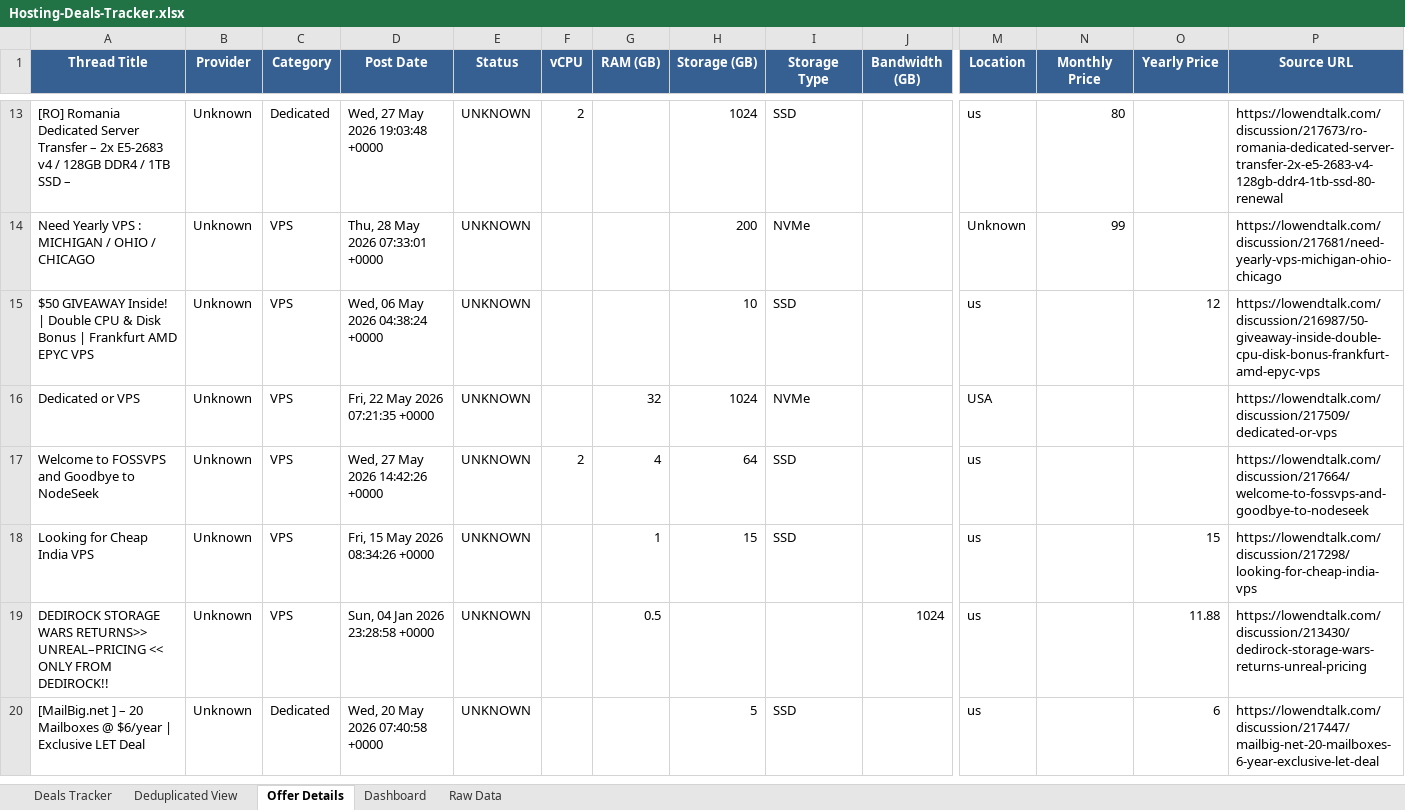
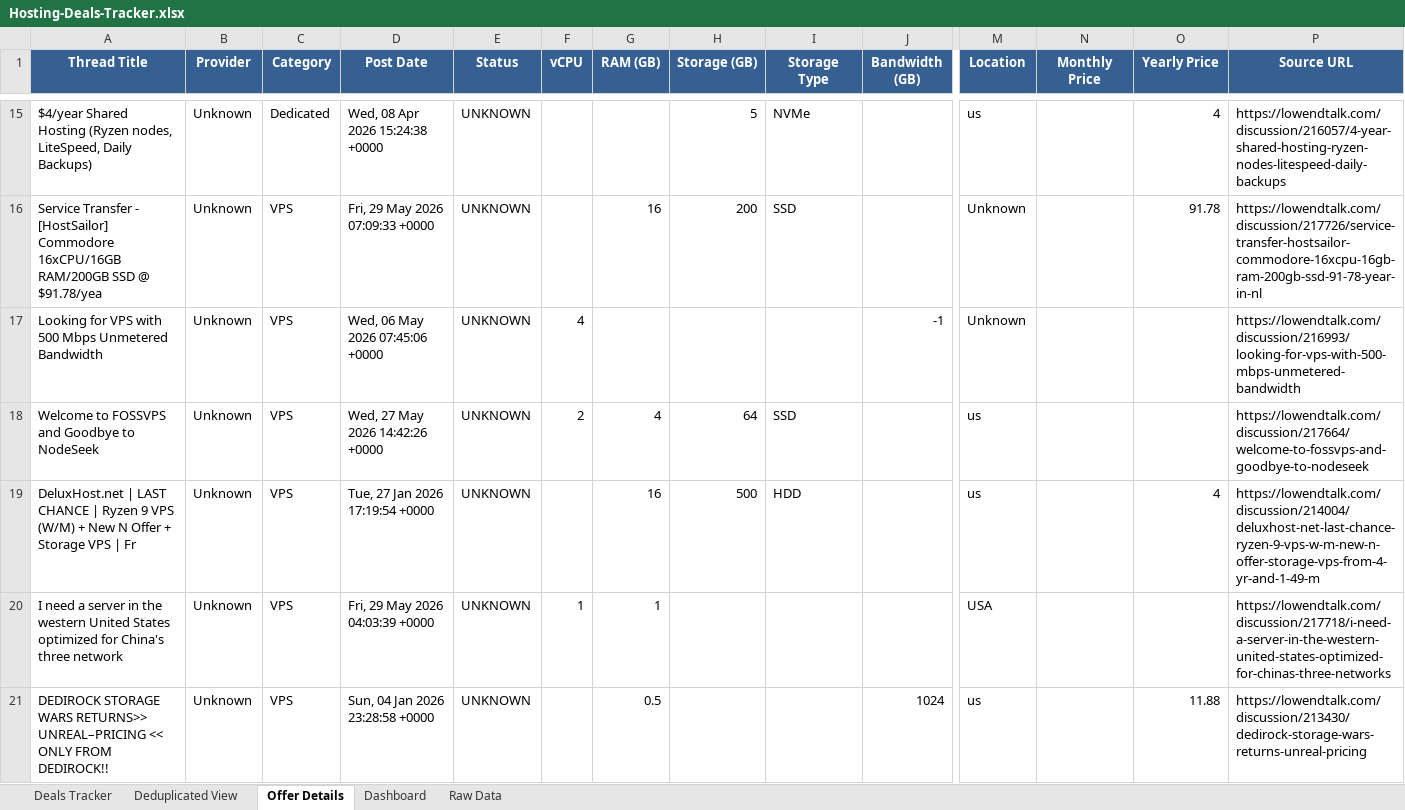
Before and after one commit to bojak83318/hosting-deals-tracker, an Excel workbook: output/Hosting-Deals-Tracker.xlsx, sheet Offer Details, drawn as a sheet; only a part is shown, gaps mark what is left out; the shorter side is filled out with more unchanged rows; values as stored, in another font and other column widths than the file's, no borders; removed rows and columns are numbered as before the commit, all else as after; rows hold the shown columns only; the diff covers the shown part only; the diff names each change by its address in the sheet, - before the commit and + after, or states it on an @@ line.

```diff
--- a/output/Hosting-Deals-Tracker.xlsx (sheet Offer Details)
+++ b/output/Hosting-Deals-Tracker.xlsx (sheet Offer Details)
-A15 (Thread Title): [RO] Romania Dedicated Server Transfer – 2x E5-2683 v4 / 128GB DDR4 / 1TB SSD –
+A15 (Thread Title): $4/year Shared Hosting (Ryzen nodes, LiteSpeed, Daily Backups)
-D15 (Post Date): Wed, 27 May 2026 19:03:48 +0000
+D15 (Post Date): Wed, 08 Apr 2026 15:24:38 +0000
-F15 (vCPU): 2
+F15 (vCPU): (empty)
-H15 (Storage (GB)): 1024
+H15 (Storage (GB)): 5
-I15 (Storage Type): SSD
+I15 (Storage Type): NVMe
-N15 (Monthly Price): 80
+N15 (Monthly Price): (empty)
-O15 (Yearly Price): (empty)
+O15 (Yearly Price): 4
-P15 (Source URL): https://lowendtalk.com/discussion/217673/ro-romania-dedicated-server-transfer-2x-e5-2683-v4-128gb-ddr4-1tb-ssd-80-renewal
+P15 (Source URL): https://lowendtalk.com/discussion/216057/4-year-shared-hosting-ryzen-nodes-litespeed-daily-backups
-A16 (Thread Title): Need Yearly VPS : MICHIGAN / OHIO / CHICAGO
+A16 (Thread Title): Service Transfer - [HostSailor] Commodore 16xCPU/16GB RAM/200GB SSD @ $91.78/yea
-D16 (Post Date): Thu, 28 May 2026 07:33:01 +0000
+D16 (Post Date): Fri, 29 May 2026 07:09:33 +0000
-G16 (RAM (GB)): (empty)
+G16 (RAM (GB)): 16
-I16 (Storage Type): NVMe
+I16 (Storage Type): SSD
-N16 (Monthly Price): 99
+N16 (Monthly Price): (empty)
-O16 (Yearly Price): (empty)
+O16 (Yearly Price): 91.78
-P16 (Source URL): https://lowendtalk.com/discussion/217681/need-yearly-vps-michigan-ohio-chicago
+P16 (Source URL): https://lowendtalk.com/discussion/217726/service-transfer-hostsailor-commodore-16xcpu-16gb-ram-200gb-ssd-91-78-year-in-nl
-row 15: $50 GIVEAWAY Inside! | Double CPU & Disk Bonus | Frankfurt AMD EPYC VPS | Unknown | VPS | Wed, 06 May 2026 04:38:24 +0000 | UNKNOWN |  |  | 10 | SSD |  | us |  | 12 | https://lowendtalk.com/discussion/216987/50-giveaway-inside-double-cpu-disk-bonus-frankfurt-amd-epyc-vps
-row 16: Dedicated or VPS | Unknown | VPS | Fri, 22 May 2026 07:21:35 +0000 | UNKNOWN |  | 32 | 1024 | NVMe |  | USA |  |  | https://lowendtalk.com/discussion/217509/dedicated-or-vps
+row 17: Looking for VPS with 500 Mbps Unmetered Bandwidth | Unknown | VPS | Wed, 06 May 2026 07:45:06 +0000 | UNKNOWN | 4 |  |  |  | -1 | Unknown |  |  | https://lowendtalk.com/discussion/216993/looking-for-vps-with-500-mbps-unmetered-bandwidth
+row 19: DeluxHost.net | LAST CHANCE | Ryzen 9 VPS (W/M) + New N Offer + Storage VPS | Fr | Unknown | VPS | Tue, 27 Jan 2026 17:19:54 +0000 | UNKNOWN |  | 16 | 500 | HDD |  | us |  | 4 | https://lowendtalk.com/discussion/214004/deluxhost-net-last-chance-ryzen-9-vps-w-m-new-n-offer-storage-vps-from-4-yr-and-1-49-m
-A20 (Thread Title): Looking for Cheap India VPS
+A20 (Thread Title): I need a server in the western United States optimized for China's three network
-D20 (Post Date): Fri, 15 May 2026 08:34:26 +0000
+D20 (Post Date): Fri, 29 May 2026 04:03:39 +0000
-F20 (vCPU): (empty)
+F20 (vCPU): 1
-H20 (Storage (GB)): 15
+H20 (Storage (GB)): (empty)
-I20 (Storage Type): SSD
+I20 (Storage Type): (empty)
-M20 (Location): us
+M20 (Location): USA
-O20 (Yearly Price): 15
+O20 (Yearly Price): (empty)
-P20 (Source URL): https://lowendtalk.com/discussion/217298/looking-for-cheap-india-vps
+P20 (Source URL): https://lowendtalk.com/discussion/217718/i-need-a-server-in-the-western-united-states-optimized-for-chinas-three-networks
```
Also changed, not shown: 10 added rows, 10 removed rows and 15 edited cells elsewhere in this sheet, sheet Raw Data, sheet Deals Tracker, sheet Deduplicated View, sheet Dashboard, 1 other file.
